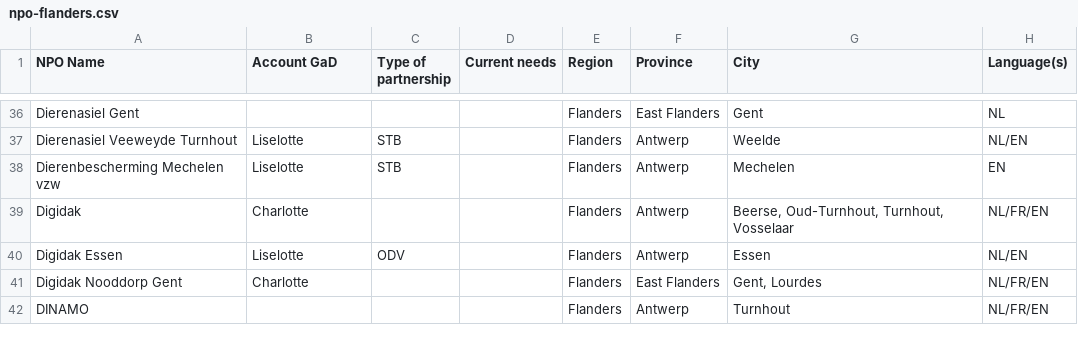
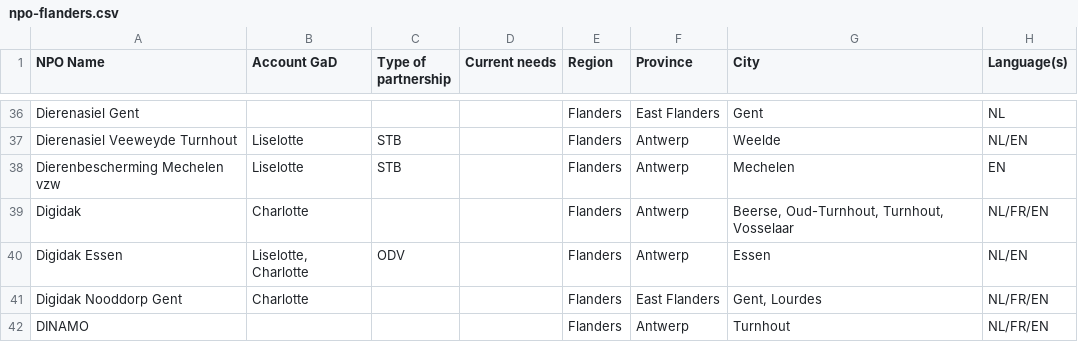
Before and after one commit to frederik-droid/NPO-list, a CSV file: data/npo-flanders.csv, drawn as a sheet; only a part is shown, gaps mark what is left out; the diff covers the shown part only; the diff names each change by its address in the sheet, - before the commit and + after, or states it on an @@ line.

Commit message:
NPO list refresh 2026-11-23 21:18 UTC

```diff
--- a/data/npo-flanders.csv
+++ b/data/npo-flanders.csv
-B40 (Account GaD): Liselotte
+B40 (Account GaD): Liselotte, Charlotte
```
Also changed, not shown: 10 edited cells elsewhere in this file, data/npo-brussels.csv.
